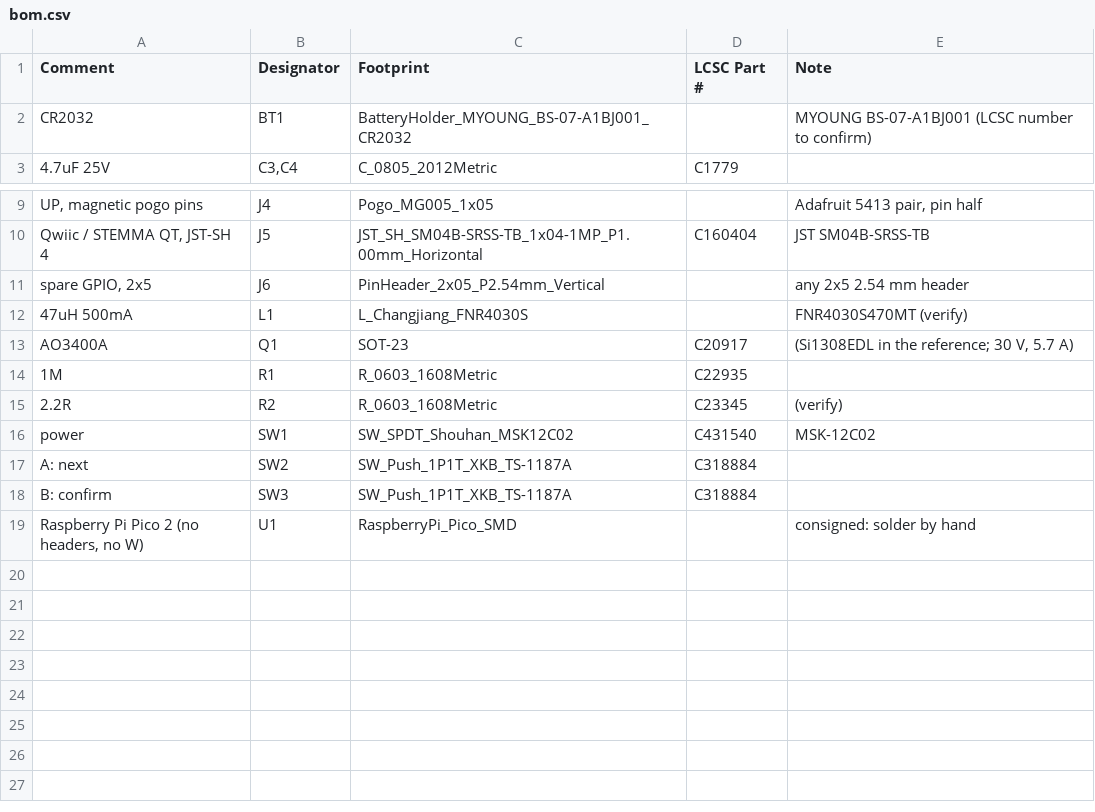
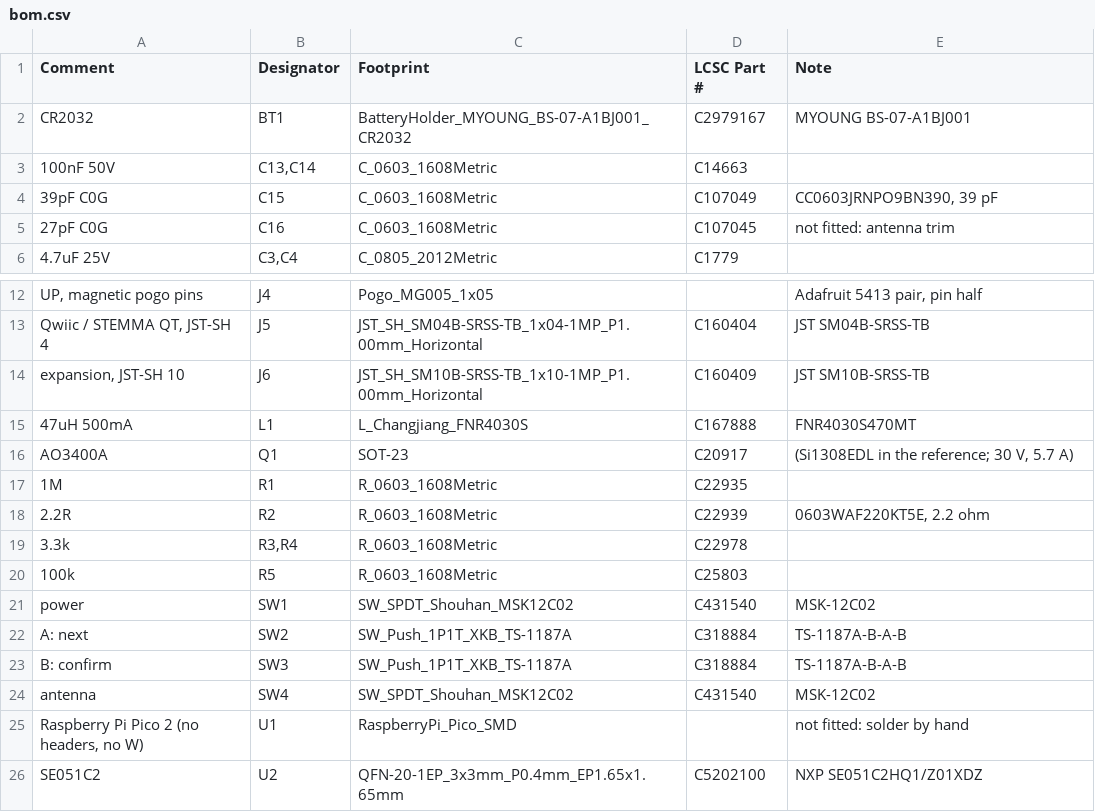
Before and after one commit to yourbuddyconner/cahoots, a CSV file: hardware/v1/bom.csv, drawn as a sheet; only a part is shown, gaps mark what is left out; removed rows and columns are numbered as before the commit, all else as after; the diff names each change by its address in the sheet, - before the commit and + after, or states it on an @@ line.

Commit message:
V1 board: the NXP SE051 secure element on I2C0 with a three-turn NFC loop around the board's perimeter, a slide switch in the antenna line and tuning capacitors; a 10-pin JST-SH expansion socket in place of the 2x5 header; sockets turned to open at the edge; BOM part numbers verified against JLCPCB's stock (the 2.2 ohm sense resistor was a 22 ohm code); escape stubs for the chip's 0.4 mm pitch; the panel taped to the board and the tray with switch openings; quoted through ProvenMetal. Pico 2 firmware: latched peer detection, preallocated link queues, 115200 baud with the RX trigger at 1/8, and a boot probe that gets an R-block back from the SE051 Click board

```diff
--- a/hardware/v1/bom.csv
+++ b/hardware/v1/bom.csv
-D2 (LCSC Part #): (empty)
+D2 (LCSC Part #): C2979167
-E2 (Note): MYOUNG BS-07-A1BJ001 (LCSC number to confirm)
+E2 (Note): MYOUNG BS-07-A1BJ001
+row 3: 100nF 50V | C13,C14 | C_0603_1608Metric | C14663
+row 4: 39pF C0G | C15 | C_0603_1608Metric | C107049 | CC0603JRNPO9BN390, 39 pF
+row 5: 27pF C0G | C16 | C_0603_1608Metric | C107045 | not fitted: antenna trim
-row 11: spare GPIO, 2x5 | J6 | PinHeader_2x05_P2.54mm_Vertical |  | any 2x5 2.54 mm header
+row 14: expansion, JST-SH 10 | J6 | JST_SH_SM10B-SRSS-TB_1x10-1MP_P1.00mm_Horizontal | C160409 | JST SM10B-SRSS-TB
-D15 (LCSC Part #): (empty)
+D15 (LCSC Part #): C167888
-E15 (Note): FNR4030S470MT (verify)
+E15 (Note): FNR4030S470MT
-D18 (LCSC Part #): C23345
+D18 (LCSC Part #): C22939
-E18 (Note): (verify)
+E18 (Note): 0603WAF220KT5E, 2.2 ohm
+row 19: 3.3k | R3,R4 | R_0603_1608Metric | C22978
+row 20: 100k | R5 | R_0603_1608Metric | C25803
-E22:E23 (Note): (empty)
+E22:E23 (Note): TS-1187A-B-A-B
+row 24: antenna | SW4 | SW_SPDT_Shouhan_MSK12C02 | C431540 | MSK-12C02
-E25 (Note): consigned: solder by hand
+E25 (Note): not fitted: solder by hand
+row 26: SE051C2 | U2 | QFN-20-1EP_3x3mm_P0.4mm_EP1.65x1.65mm | C5202100 | NXP SE051C2HQ1/Z01XDZ
```
Also changed, not shown: 25 other files.
